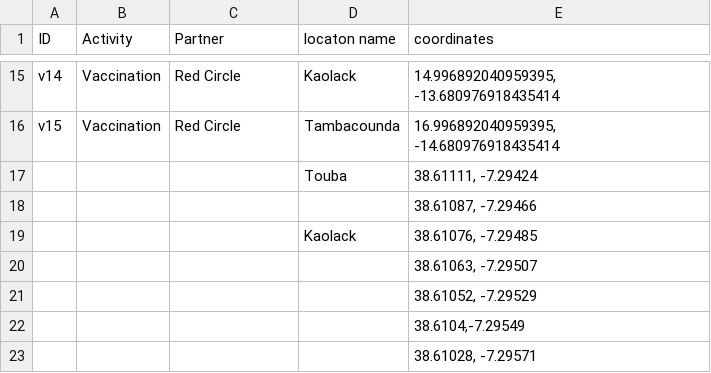
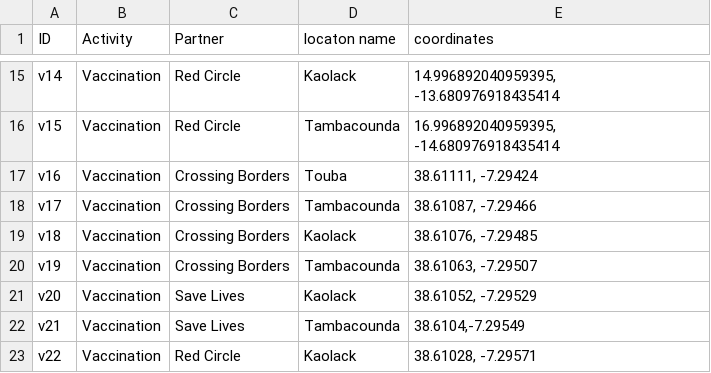
Before and after one commit to Syverpet/Auto_push_test2, a CSV file: Web_map_points.csv, drawn as a sheet; only a part is shown, gaps mark what is left out; removed rows and columns are numbered as before the commit, all else as after; the diff names each change by its address in the sheet, - before the commit and + after, or states it on an @@ line.

```diff
--- a/Web_map_points.csv
+++ b/Web_map_points.csv
-row 17:  |  |  | Touba | 38.61111, -7.29424
-row 18:  |  |  |  | 38.61087, -7.29466
-row 19:  |  |  | Kaolack | 38.61076, -7.29485
-row 20:  |  |  |  | 38.61063, -7.29507
-row 21:  |  |  |  | 38.61052, -7.29529
-row 22:  |  |  |  | 38.6104,-7.29549
-row 23:  |  |  |  | 38.61028, -7.29571
+row 17: v16 | Vaccination | Crossing Borders | Touba | 38.61111, -7.29424
+row 18: v17 | Vaccination | Crossing Borders | Tambacounda | 38.61087, -7.29466
+row 19: v18 | Vaccination | Crossing Borders | Kaolack | 38.61076, -7.29485
+row 20: v19 | Vaccination | Crossing Borders | Tambacounda | 38.61063, -7.29507
+row 21: v20 | Vaccination | Save Lives | Kaolack | 38.61052, -7.29529
+row 22: v21 | Vaccination | Save Lives | Tambacounda | 38.6104,-7.29549
+row 23: v22 | Vaccination | Red Circle | Kaolack | 38.61028, -7.29571
```
Also changed, not shown: sheets_to_csv_test.csv, 1 other file.
